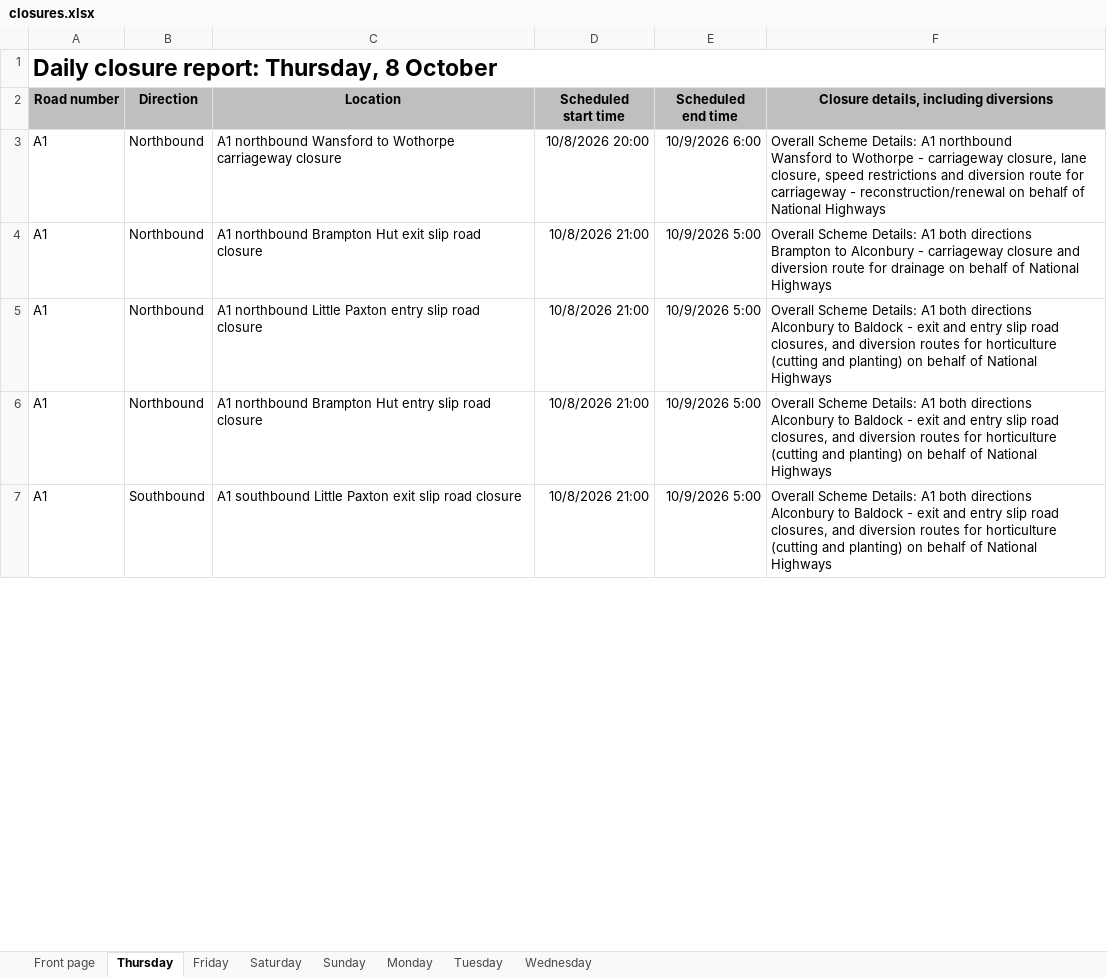
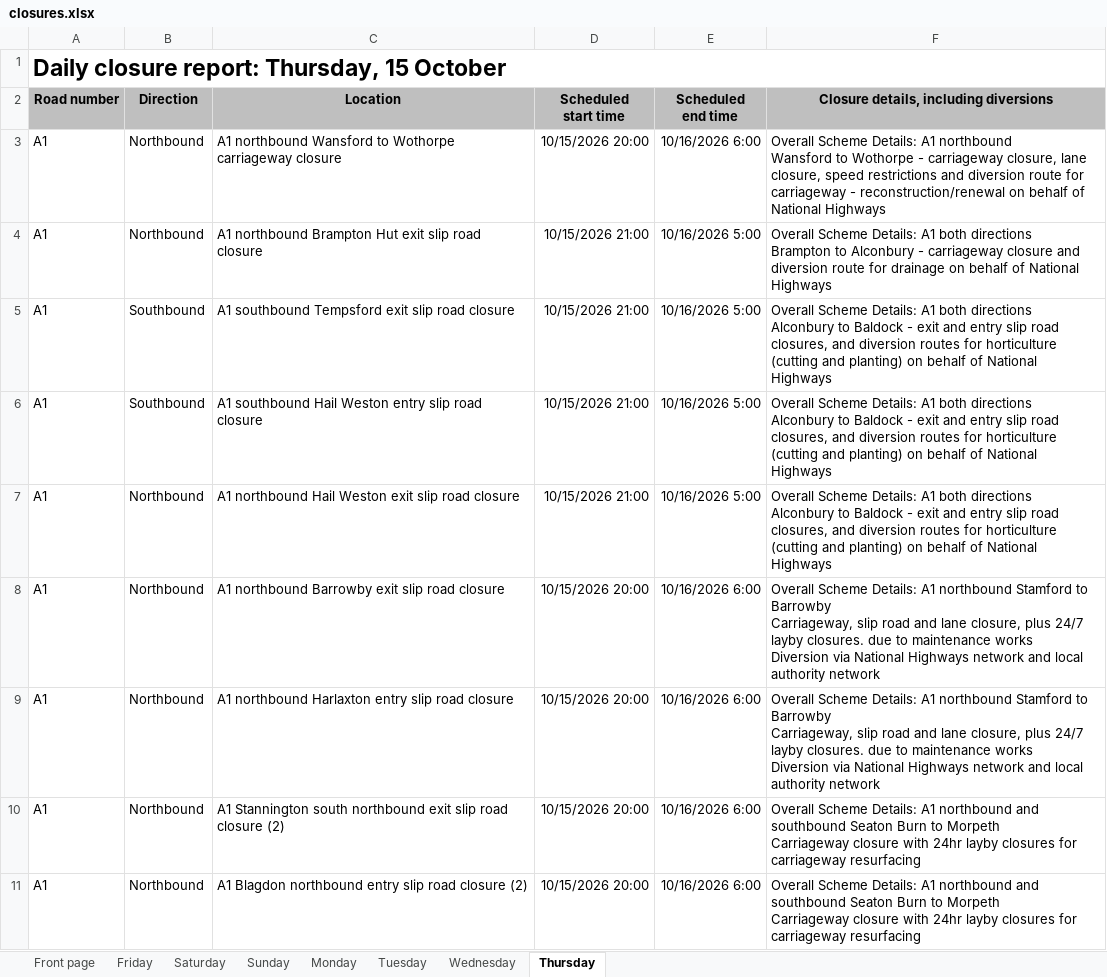
Before and after one commit to mnmred/uk-route-checker, an Excel workbook: closures.xlsx, sheet Thursday, drawn as a sheet; only a part is shown; values as stored, in another font and other column widths than the file's, no borders; charts and pictures and conditional formats not drawn; ↵ is a line break in a cell; the diff covers the shown part only; the diff names each change by its address in the sheet, - before the commit and + after, or states it on an @@ line.

```diff
--- a/closures.xlsx (sheet Thursday)
+++ b/closures.xlsx (sheet Thursday)
@@ sheet tab order changed: Front page | Friday | Saturday | Sunday | Monday | Tuesday | Wednesday | Thursday @@
-A1 (Road number): Daily closure report: Thursday, 8 October
+A1 (Road number): Daily closure report: Thursday, 15 October
-D3 (Scheduled start time): 10/8/2026 20:00
+D3 (Scheduled start time): 10/15/2026 20:00
-E3 (Scheduled end time): 10/9/2026 6:00
+E3 (Scheduled end time): 10/16/2026 6:00
-D4:D7 (Scheduled start time): 10/8/2026 21:00
+D4:D7 (Scheduled start time): 10/15/2026 21:00
-E4:E7 (Scheduled end time): 10/9/2026 5:00
+E4:E7 (Scheduled end time): 10/16/2026 5:00
-B5:B6 (Direction): Northbound
+B5:B6 (Direction): Southbound
-C5 (Location): A1 northbound Little Paxton entry slip road…
+C5 (Location): A1 southbound Tempsford exit slip road…
-C6 (Location): A1 northbound Brampton Hut entry slip…
+C6 (Location): A1 southbound Hail Weston entry slip…
-B7 (Direction): Southbound
+B7 (Direction): Northbound
-C7 (Location): A1 southbound Little Paxton exit slip…
+C7 (Location): A1 northbound Hail Weston exit slip…
+row 8: A1 | Northbound | A1 northbound Barrowby exit slip road closure | 10/15/2026 20:00 | 10/16/2026 6:00 | Overall Scheme Details: A1 northbound Stamford to Barrowby ↵ Carriageway, slip road and lane closure, plus 24/7 layby closures. due to maintenance works ↵ Diversion via National Highways network and local authority network
+row 9: A1 | Northbound | A1 northbound Harlaxton entry slip road closure | 10/15/2026 20:00 | 10/16/2026 6:00 | Overall Scheme Details: A1 northbound Stamford to Barrowby ↵ Carriageway, slip road and lane closure, plus 24/7 layby closures. due to maintenance works ↵ Diversion via National Highways network and local authority network
+row 10: A1 | Northbound | A1 Stannington south northbound exit slip road closure (2) | 10/15/2026 20:00 | 10/16/2026 6:00 | Overall Scheme Details: A1 northbound and southbound Seaton Burn to Morpeth ↵ Carriageway closure with 24hr layby closures for carriageway resurfacing
+row 11: A1 | Northbound | A1 Blagdon northbound entry slip road closure (2) | 10/15/2026 20:00 | 10/16/2026 6:00 | Overall Scheme Details: A1 northbound and southbound Seaton Burn to Morpeth ↵ Carriageway closure with 24hr layby closures for carriageway resurfacing
```
Also changed, not shown: 90 added rows, 60 removed rows and 588 edited cells elsewhere in this sheet, sheet Friday, sheet Monday, sheet Tuesday, sheet Sunday, sheet Wednesday, sheet Saturday, 1 more sheet, formulas that keep their value, charts or pictures.
